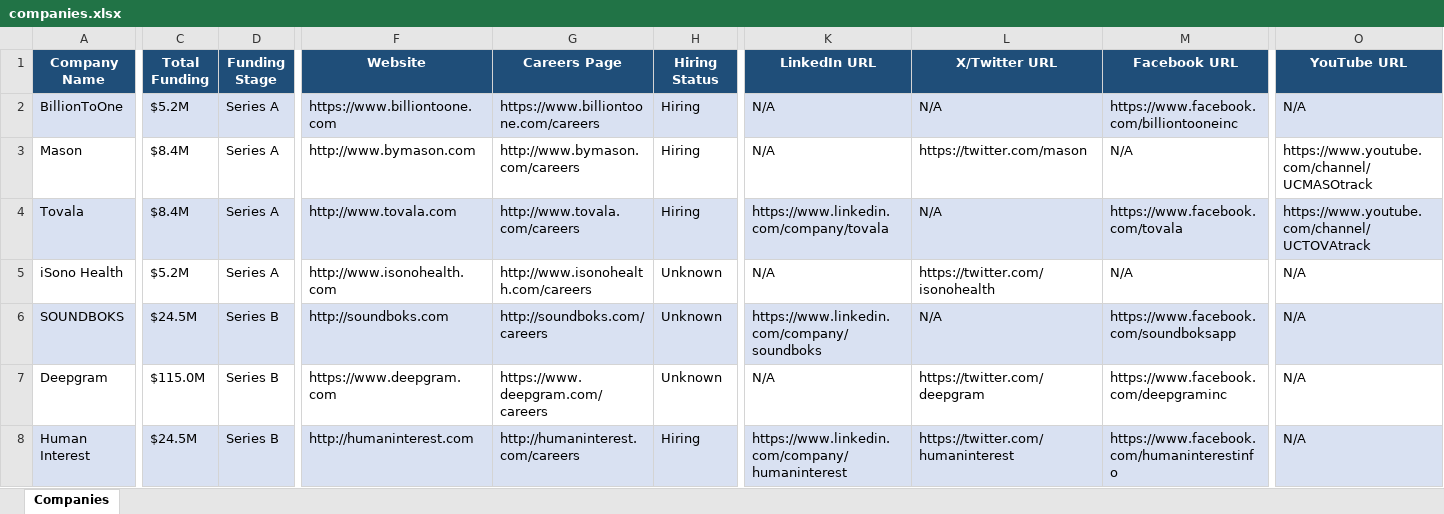
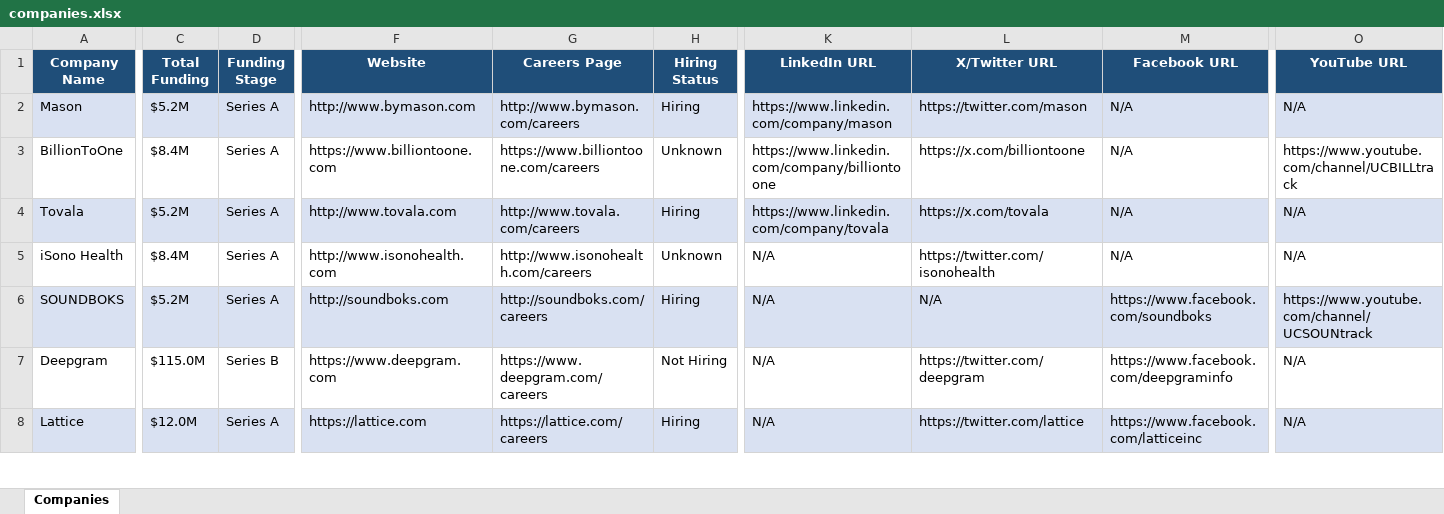
Before and after one commit to usergit535/talent_intelligence_project_2, an Excel workbook: output/companies.xlsx, sheet Companies, drawn as a sheet; only a part is shown, gaps mark what is left out; values as stored, in another font and other column widths than the file's, no borders; removed rows and columns are numbered as before the commit, all else as after; rows hold the shown columns only; the diff covers the shown part only; the diff names each change by its address in the sheet, - before the commit and + after, or states it on an @@ line.

```diff
--- a/output/companies.xlsx (sheet Companies)
+++ b/output/companies.xlsx (sheet Companies)
-row 2: BillionToOne | $5.2M | Series A | https://www.billiontoone.com | https://www.billiontoone.com/careers | Hiring | N/A | N/A | https://www.facebook.com/billiontooneinc | N/A
-A2:O2 fill: none
+A2:O2 fill: #D9E1F2
-C2 (Total Funding): $8.4M
+C2 (Total Funding): $5.2M
-K2 (LinkedIn URL): N/A
+K2 (LinkedIn URL): https://www.linkedin.com/company/mason
-O2 (YouTube URL): https://www.youtube.com/channel/UCMASOtrack
+O2 (YouTube URL): N/A
+row 3: BillionToOne | $8.4M | Series A | https://www.billiontoone.com | https://www.billiontoone.com/careers | Unknown | https://www.linkedin.com/company/billiontoone | https://x.com/billiontoone | N/A | https://www.youtube.com/channel/UCBILLtrack
-C4 (Total Funding): $8.4M
+C4 (Total Funding): $5.2M
-L4 (X/Twitter URL): N/A
+L4 (X/Twitter URL): https://x.com/tovala
-M4 (Facebook URL): https://www.facebook.com/tovala
+M4 (Facebook URL): N/A
-O4 (YouTube URL): https://www.youtube.com/channel/UCTOVAtrack
+O4 (YouTube URL): N/A
-C5 (Total Funding): $5.2M
+C5 (Total Funding): $8.4M
-C6 (Total Funding): $24.5M
+C6 (Total Funding): $5.2M
-D6 (Funding Stage): Series B
+D6 (Funding Stage): Series A
-H6 (Hiring Status): Unknown
+H6 (Hiring Status): Hiring
-K6 (LinkedIn URL): https://www.linkedin.com/company/soundboks
+K6 (LinkedIn URL): N/A
-M6 (Facebook URL): https://www.facebook.com/soundboksapp
+M6 (Facebook URL): https://www.facebook.com/soundboks
-O6 (YouTube URL): N/A
+O6 (YouTube URL): https://www.youtube.com/channel/UCSOUNtrack
-H7 (Hiring Status): Unknown
+H7 (Hiring Status): Not Hiring
-M7 (Facebook URL): https://www.facebook.com/deepgraminc
+M7 (Facebook URL): https://www.facebook.com/deepgraminfo
-A8 (Company Name): Human Interest
+A8 (Company Name): Lattice
-C8 (Total Funding): $24.5M
+C8 (Total Funding): $12.0M
-D8 (Funding Stage): Series B
+D8 (Funding Stage): Series A
-F8 (Website): http://humaninterest.com
+F8 (Website): https://lattice.com
-G8 (Careers Page): http://humaninterest.com/careers
+G8 (Careers Page): https://lattice.com/careers
-K8 (LinkedIn URL): https://www.linkedin.com/company/humaninterest
+K8 (LinkedIn URL): N/A
-L8 (X/Twitter URL): https://twitter.com/humaninterest
+L8 (X/Twitter URL): https://twitter.com/lattice
-M8 (Facebook URL): https://www.facebook.com/humaninterestinfo
+M8 (Facebook URL): https://www.facebook.com/latticeinc
```
Also changed, not shown: 7 added rows, 7 removed rows, 369 edited cells and cell formats elsewhere in this sheet, 1 other file.
